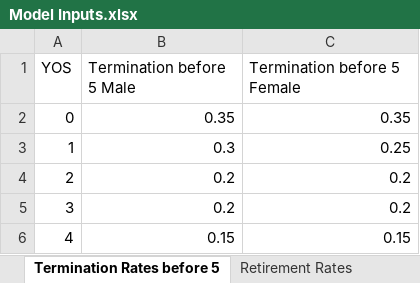
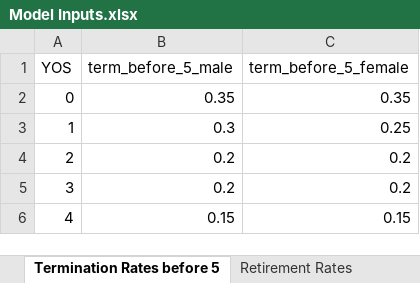
Before and after one commit to sbhaga5/NOMERS-Benefit-Model, an Excel workbook: Model Inputs.xlsx, sheet Termination Rates before 5, drawn as a sheet; values as stored, in another font and other column widths than the file's, no borders; the diff names each change by its address in the sheet, - before the commit and + after, or states it on an @@ line.

```diff
--- a/Model Inputs.xlsx (sheet Termination Rates before 5)
+++ b/Model Inputs.xlsx (sheet Termination Rates before 5)
-B1: Termination before 5 Male
+B1: term_before_5_male
-C1: Termination before 5 Female
+C1: term_before_5_female
```
Also changed, not shown: sheet Termination Rates after 5, sheet Retirement Rates, sheet Salary and Headcount, sheet Main, other sheet tabs, 1 other file.
